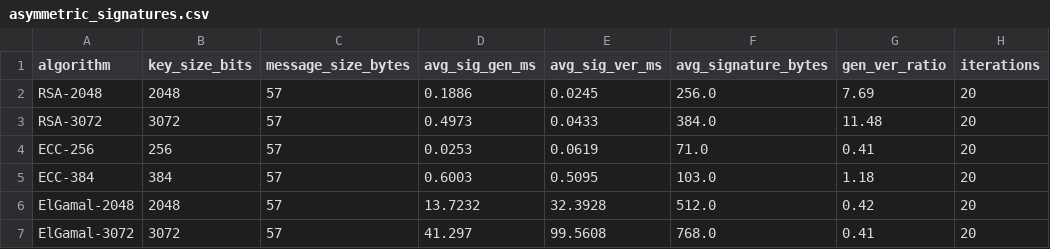
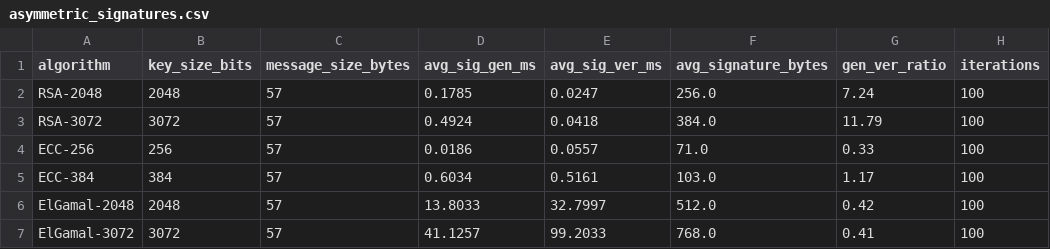
Before and after one commit to khoileuser/analytical-security-report, a CSV file: results/asymmetric/asymmetric_signatures.csv, drawn as a sheet.

```diff
--- a/results/asymmetric/asymmetric_signatures.csv
+++ b/results/asymmetric/asymmetric_signatures.csv
@@ -1,7 +1,7 @@
 algorithm,key_size_bits,message_size_bytes,avg_sig_gen_ms,avg_sig_ver_ms,avg_signature_bytes,gen_ver_ratio,iterations
-RSA-2048,2048,57,0.1886,0.0245,256.0,7.69,20
-RSA-3072,3072,57,0.4973,0.0433,384.0,11.48,20
-ECC-256,256,57,0.0253,0.0619,71.0,0.41,20
-ECC-384,384,57,0.6003,0.5095,103.0,1.18,20
-ElGamal-2048,2048,57,13.7232,32.3928,512.0,0.42,20
-ElGamal-3072,3072,57,41.297,99.5608,768.0,0.41,20
+RSA-2048,2048,57,0.1785,0.0247,256.0,7.24,100
+RSA-3072,3072,57,0.4924,0.0418,384.0,11.79,100
+ECC-256,256,57,0.0186,0.0557,71.0,0.33,100
+ECC-384,384,57,0.6034,0.5161,103.0,1.17,100
+ElGamal-2048,2048,57,13.8033,32.7997,512.0,0.42,100
+ElGamal-3072,3072,57,41.1257,99.2033,768.0,0.41,100
```
Also changed, not shown: results/asymmetric/asymmetric_performance.csv, results/asymmetric/asymmetric_resources.csv, 5 other files.
